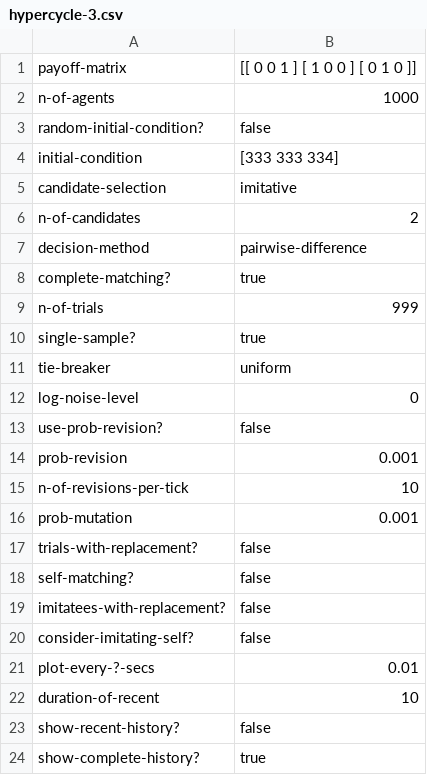
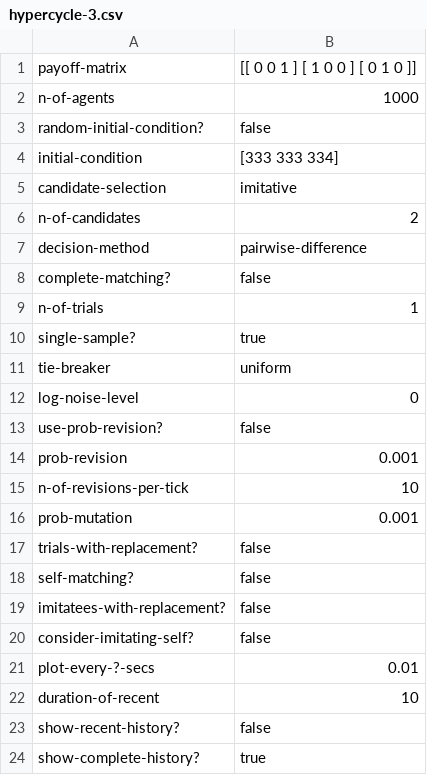
Before and after one commit to luis-r-izquierdo/abed-1pop, a CSV file: parameter-files/hypercycle-3.csv, drawn as a sheet.

Commit message:
fix hypercycle examples
complete-matching -> n-of-trials = 1

```diff
--- a/parameter-files/hypercycle-3.csv
+++ b/parameter-files/hypercycle-3.csv
@@ -7,4 +7,4 @@ n-of-candidates,2
 decision-method,"pairwise-difference"
-complete-matching?,true
-n-of-trials,999
+complete-matching?,false
+n-of-trials,1
 single-sample?,true
```
Also changed, not shown: parameter-files/hypercycle-4.csv, parameter-files/hypercycle-5.csv.
